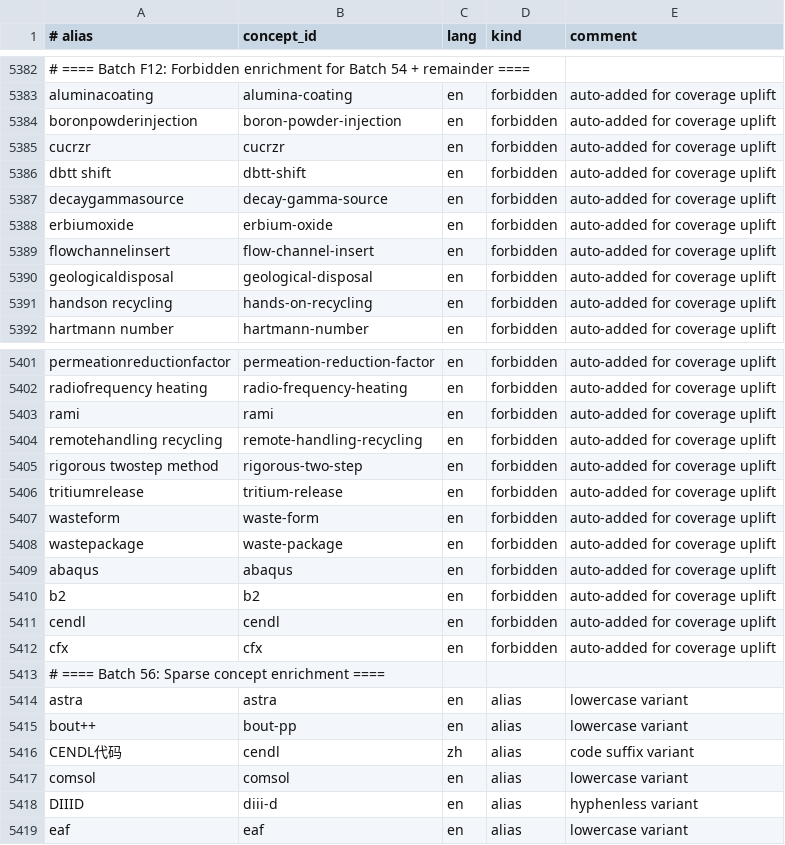
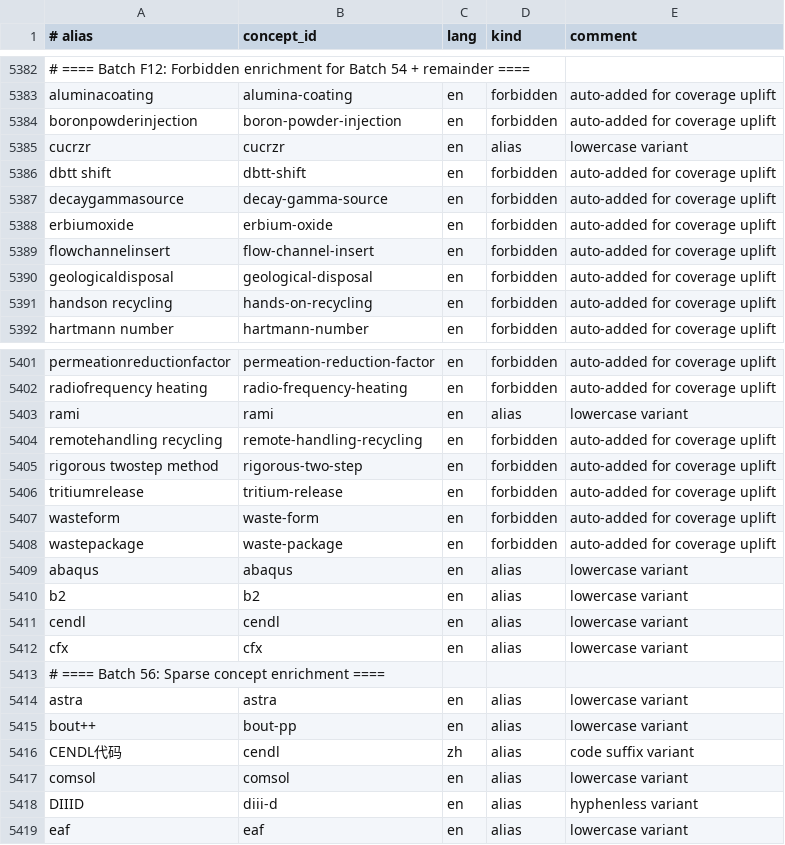
Before and after one commit to zxkjack123/fusion-terms, a TSV file: terms/registry/aliases.tsv, drawn as a sheet; only a part is shown, gaps mark what is left out.

Commit message:
fix: reclassify 6 auto-added forbidden lowercase aliases as alias
abaqus, b2, cendl, cfx, cucrzr, rami — lowercase variants of
preferred proper-case forms. Previously marked forbidden by Batch F12
'coverage uplift', which conflicted with case-insensitive allowlist
validation. Reclassified to alias (consistent with existing lowercase
entries like 'astra'). Unblocks release_pack validation.

```diff
--- a/terms/registry/aliases.tsv
+++ b/terms/registry/aliases.tsv
@@ -5384,3 +5384,3 @@ aluminacoating	alumina-coating	en	forbidden	auto-added for coverage uplift
 boronpowderinjection	boron-powder-injection	en	forbidden	auto-added for coverage uplift
-cucrzr	cucrzr	en	forbidden	auto-added for coverage uplift
+cucrzr	cucrzr	en	alias	lowercase variant
 dbtt shift	dbtt-shift	en	forbidden	auto-added for coverage uplift
@@ -5402,3 +5402,3 @@ permeationreductionfactor	permeation-reduction-factor	en	forbidden	auto-added fo
 radiofrequency heating	radio-frequency-heating	en	forbidden	auto-added for coverage uplift
-rami	rami	en	forbidden	auto-added for coverage uplift
+rami	rami	en	alias	lowercase variant
 remotehandling recycling	remote-handling-recycling	en	forbidden	auto-added for coverage uplift
@@ -5408,6 +5408,6 @@ wasteform	waste-form	en	forbidden	auto-added for coverage uplift
 wastepackage	waste-package	en	forbidden	auto-added for coverage uplift
-abaqus	abaqus	en	forbidden	auto-added for coverage uplift
-b2	b2	en	forbidden	auto-added for coverage uplift
-cendl	cendl	en	forbidden	auto-added for coverage uplift
-cfx	cfx	en	forbidden	auto-added for coverage uplift
+abaqus	abaqus	en	alias	lowercase variant
+b2	b2	en	alias	lowercase variant
+cendl	cendl	en	alias	lowercase variant
+cfx	cfx	en	alias	lowercase variant
 # ==== Batch 56: Sparse concept enrichment ====
```
